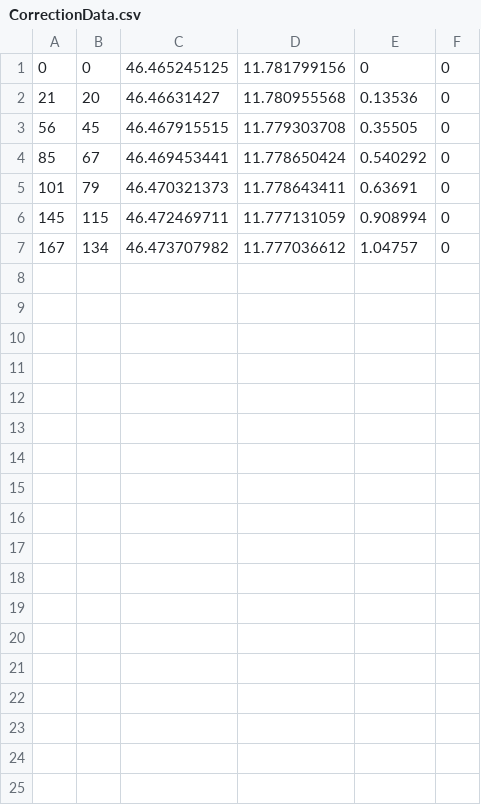
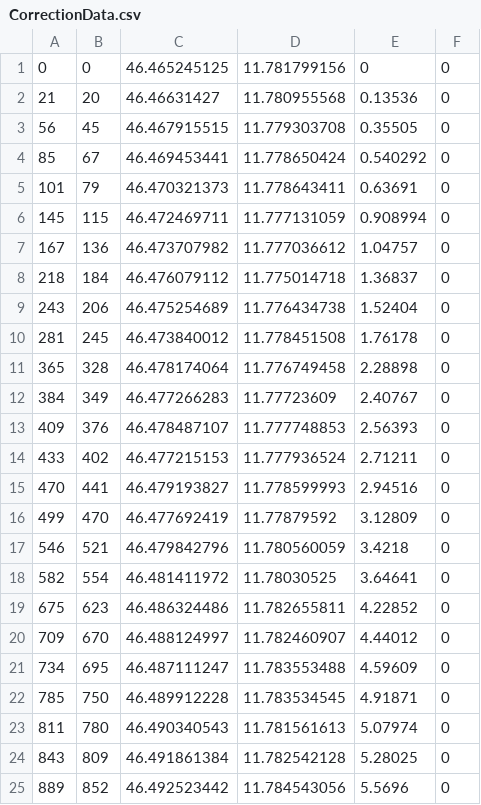
Before and after one commit to human705/SyncRideVideo, a CSV file: data/Passo Pordoi/CorrectionData.csv, drawn as a sheet.

```diff
--- a/data/Passo Pordoi/CorrectionData.csv
+++ b/data/Passo Pordoi/CorrectionData.csv
@@ -6,2 +6,20 @@
 145,115,46.472469711,11.777131059,0.908994,0
-167,134,46.473707982,11.777036612,1.04757,0
+167,136,46.473707982,11.777036612,1.04757,0
+218,184,46.476079112,11.775014718,1.36837,0
+243,206,46.475254689,11.776434738,1.52404,0
+281,245,46.473840012,11.778451508,1.76178,0
+365,328,46.478174064,11.776749458,2.28898,0
+384,349,46.477266283,11.77723609,2.40767,0
+409,376,46.478487107,11.777748853,2.56393,0
+433,402,46.477215153,11.777936524,2.71211,0
+470,441,46.479193827,11.778599993,2.94516,0
+499,470,46.477692419,11.77879592,3.12809,0
+546,521,46.479842796,11.780560059,3.4218,0
+582,554,46.481411972,11.78030525,3.64641,0
+675,623,46.486324486,11.782655811,4.22852,0
+709,670,46.488124997,11.782460907,4.44012,0
+734,695,46.487111247,11.783553488,4.59609,0
+785,750,46.489912228,11.783534545,4.91871,0
+811,780,46.490340543,11.781561613,5.07974,0
+843,809,46.491861384,11.782542128,5.28025,0
+889,852,46.492523442,11.784543056,5.5696,0
```
Also changed, not shown: 10 other files.
